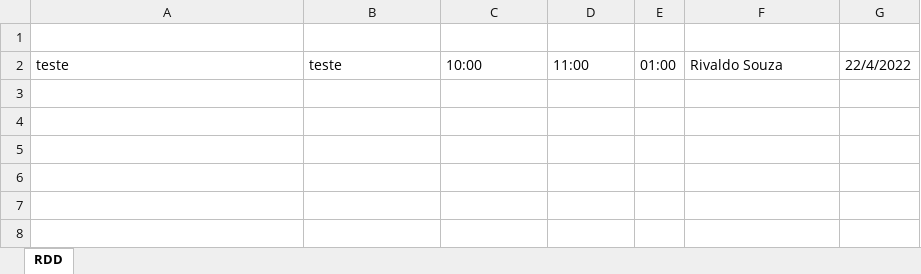
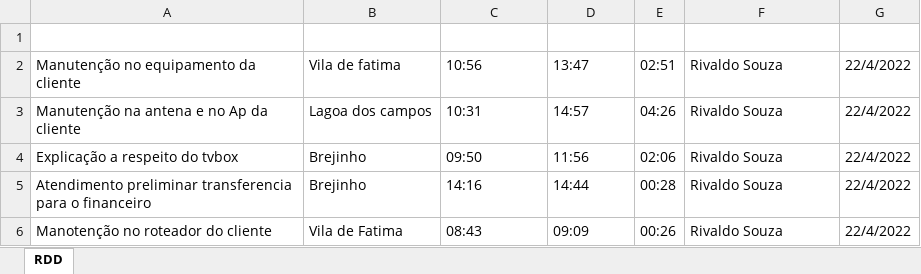
Before and after one commit to rivaldoSouzaS/email-auto, an Excel workbook: backend/rdd/RDD-Brejinho.xlsx, sheet RDD, drawn as a sheet; values as stored, in another font and other column widths than the file's, no borders; removed rows and columns are numbered as before the commit, all else as after; the diff names each change by its address in the sheet, - before the commit and + after, or states it on an @@ line.

```diff
--- a/backend/rdd/RDD-Brejinho.xlsx (sheet RDD)
+++ b/backend/rdd/RDD-Brejinho.xlsx (sheet RDD)
-row 2: teste | teste | 10:00 | 11:00 | 01:00 | Rivaldo Souza | 22/4/2022
+row 2: Manutenção no equipamento da cliente | Vila de fatima | 10:56 | 13:47 | 02:51 | Rivaldo Souza | 22/4/2022
+row 3: Manutenção na antena e no Ap da cliente | Lagoa dos campos | 10:31 | 14:57 | 04:26 | Rivaldo Souza | 22/4/2022
+row 4: Explicação a respeito do tvbox | Brejinho | 09:50 | 11:56 | 02:06 | Rivaldo Souza | 22/4/2022
+row 5: Atendimento preliminar transferencia para o financeiro | Brejinho | 14:16 | 14:44 | 00:28 | Rivaldo Souza | 22/4/2022
+row 6: Manotenção no roteador do cliente | Vila de Fatima | 08:43 | 09:09 | 00:26 | Rivaldo Souza | 22/4/2022
```
Also changed, not shown: 2 other files.
